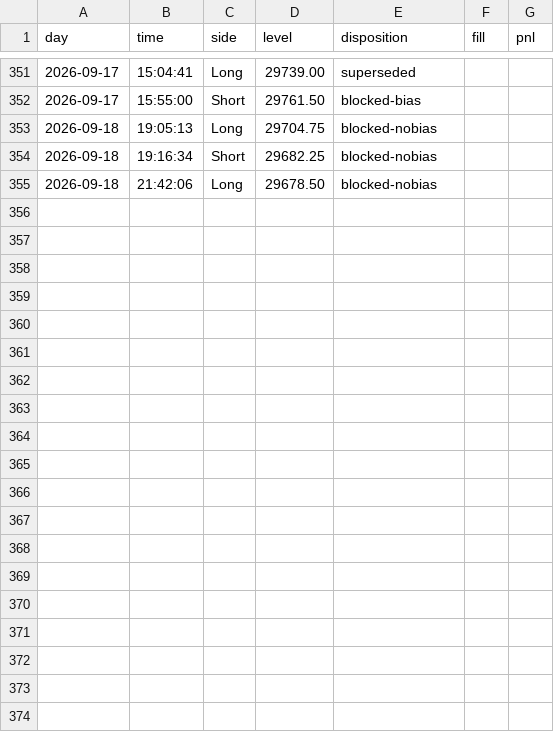
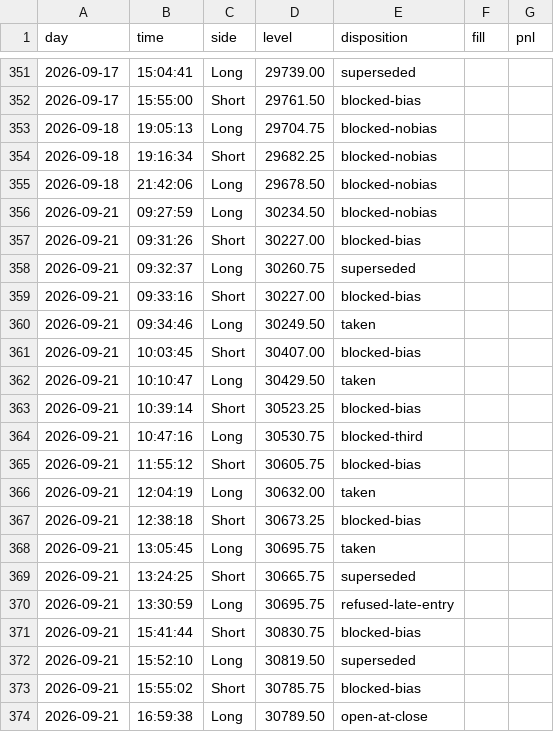
Before and after one commit to higneyintl/einstein-forward, a CSV file: data/ledger.csv, drawn as a sheet; only a part is shown, gaps mark what is left out.

```diff
--- a/data/ledger.csv
+++ b/data/ledger.csv
@@ -355 +355,20 @@ day,time,side,level,disposition,fill,pnl
 2026-09-18,21:42:06,Long,29678.50,blocked-nobias,,
+2026-09-21,09:27:59,Long,30234.50,blocked-nobias,,
+2026-09-21,09:31:26,Short,30227.00,blocked-bias,,
+2026-09-21,09:32:37,Long,30260.75,superseded,,
+2026-09-21,09:33:16,Short,30227.00,blocked-bias,,
+2026-09-21,09:34:46,Long,30249.50,taken,,
+2026-09-21,10:03:45,Short,30407.00,blocked-bias,,
+2026-09-21,10:10:47,Long,30429.50,taken,,
+2026-09-21,10:39:14,Short,30523.25,blocked-bias,,
+2026-09-21,10:47:16,Long,30530.75,blocked-third,,
+2026-09-21,11:55:12,Short,30605.75,blocked-bias,,
+2026-09-21,12:04:19,Long,30632.00,taken,,
+2026-09-21,12:38:18,Short,30673.25,blocked-bias,,
+2026-09-21,13:05:45,Long,30695.75,taken,,
+2026-09-21,13:24:25,Short,30665.75,superseded,,
+2026-09-21,13:30:59,Long,30695.75,refused-late-entry,,
+2026-09-21,15:41:44,Short,30830.75,blocked-bias,,
+2026-09-21,15:52:10,Long,30819.50,superseded,,
+2026-09-21,15:55:02,Short,30785.75,blocked-bias,,
+2026-09-21,16:59:38,Long,30789.50,open-at-close,,
```
Also changed, not shown: data/results.csv, 1 other file.
